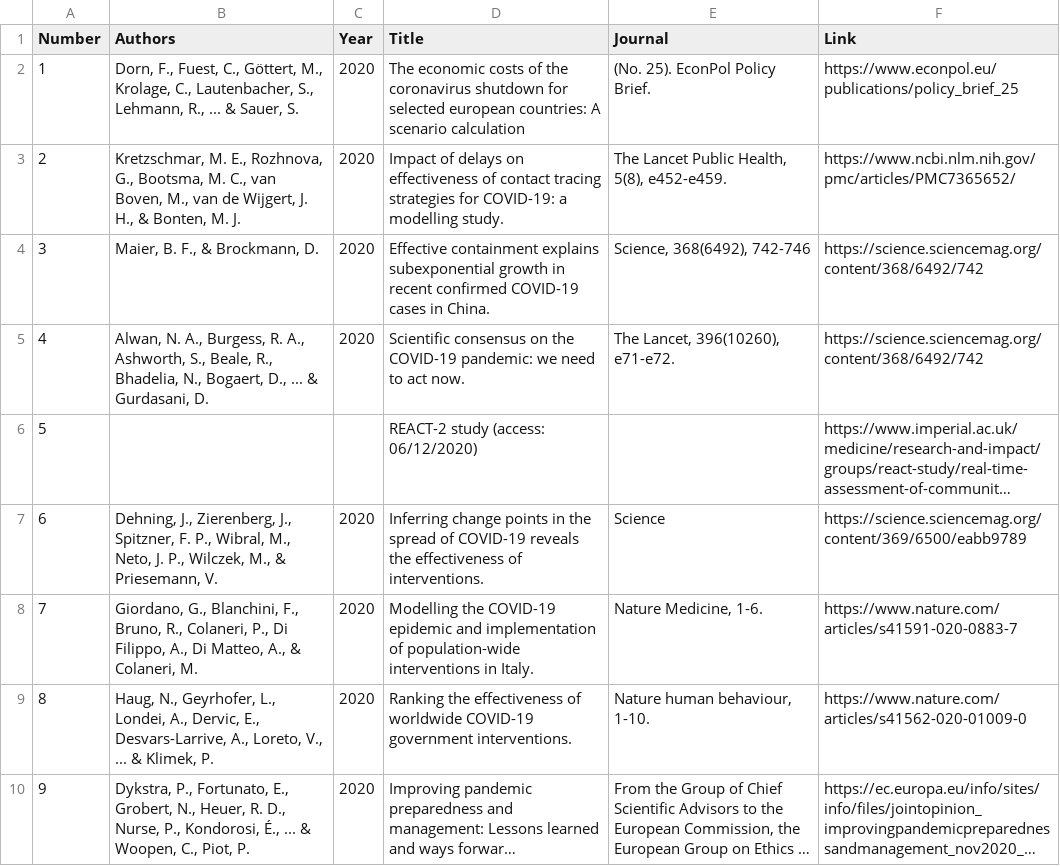
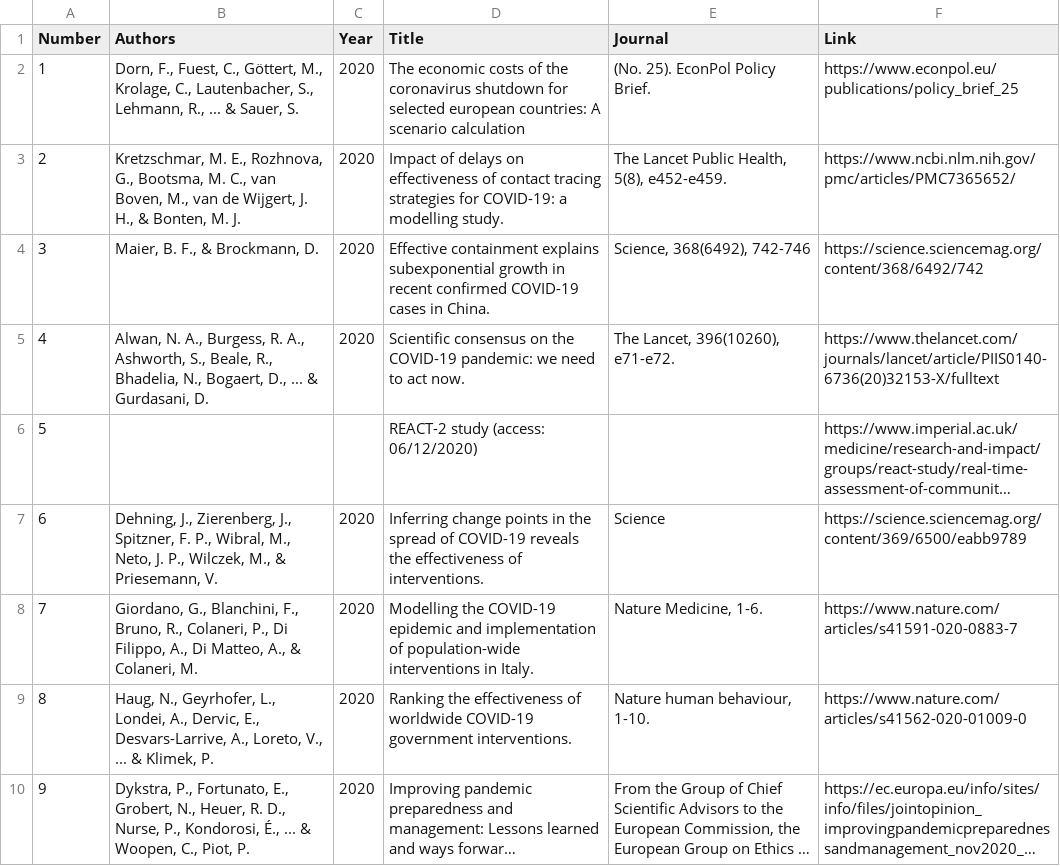
Before and after one commit to raynigon/webStatement, a CSV file: page/data/references.csv, drawn as a sheet; long unchanged cells end in …; the diff names each change by its address in the sheet, - before the commit and + after, or states it on an @@ line.

```diff
--- a/page/data/references.csv
+++ b/page/data/references.csv
-F5 (Link): https://science.sciencemag.org/content/368/6492/742
+F5 (Link): https://www.thelancet.com/journals/lancet/article/PIIS0140-6736(20)32153-X/fulltext
```
Also changed, not shown: 28 other files.
